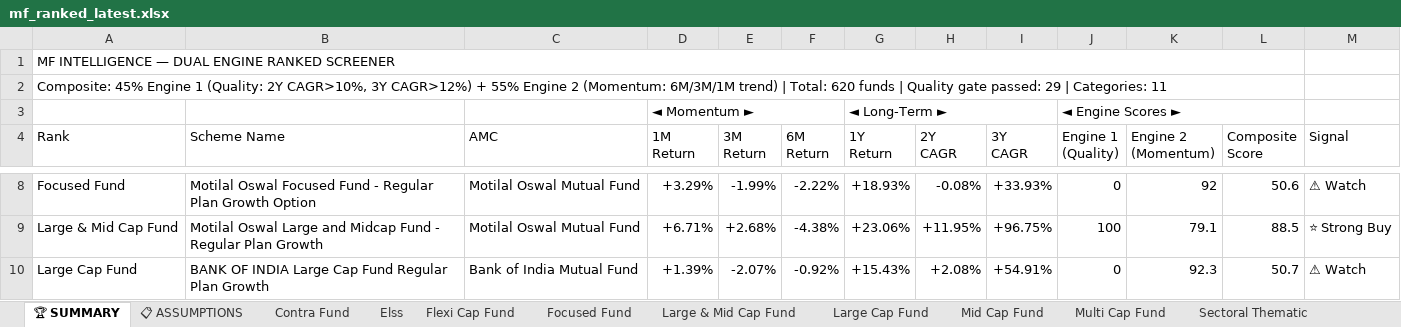
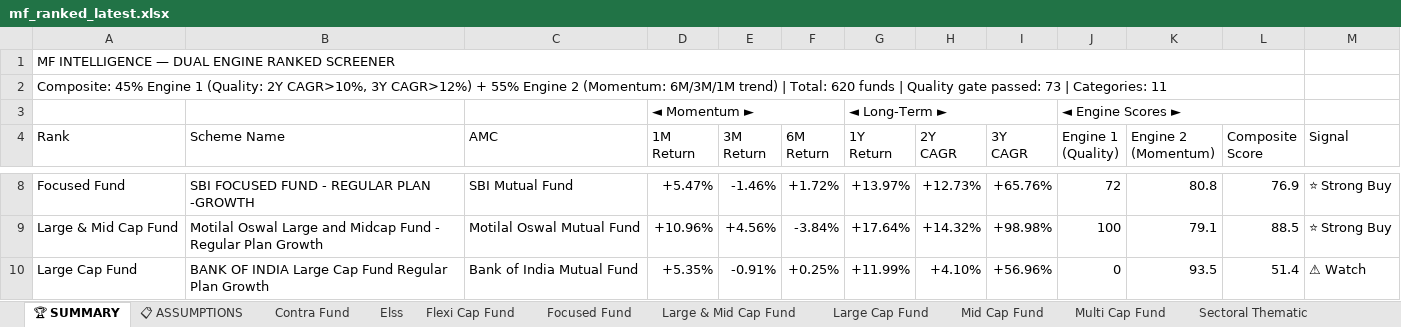
Before and after one commit to rahulshirke7951/MF_Ranker, an Excel workbook: output/mf_ranked_latest.xlsx, sheet 🏆 SUMMARY, drawn as a sheet; only a part is shown, gaps mark what is left out; values as stored, in another font and other column widths than the file's, no cell formats; the diff covers the shown part only; the diff names each change by its address in the sheet, - before the commit and + after, or states it on an @@ line.

```diff
--- a/output/mf_ranked_latest.xlsx (sheet 🏆 SUMMARY)
+++ b/output/mf_ranked_latest.xlsx (sheet 🏆 SUMMARY)
-A2 (Rank): …gate passed: 29 | Categories:…
+A2 (Rank): …gate passed: 73 | Categories:…
-B8 (Scheme Name): Motilal Oswal Focused Fund - Regular Plan Growth Option
+B8 (Scheme Name): SBI FOCUSED FUND - REGULAR PLAN -GROWTH
-C8 (AMC): Motilal Oswal Mutual Fund
+C8 (AMC): SBI Mutual Fund
-D8 (1M Return): +3.29%
+D8 (1M Return): +5.47%
-E8 (3M Return): -1.99%
+E8 (3M Return): -1.46%
-F8 (6M Return): -2.22%
+F8 (6M Return): +1.72%
-G8 (1Y Return): +18.93%
+G8 (1Y Return): +13.97%
-H8 (2Y CAGR): -0.08%
+H8 (2Y CAGR): +12.73%
-I8 (3Y CAGR): +33.93%
+I8 (3Y CAGR): +65.76%
-J8 (Engine 1 (Quality)): 0
+J8 (Engine 1 (Quality)): 72
-K8 (Engine 2 (Momentum)): 92
+K8 (Engine 2 (Momentum)): 80.8
-L8 (Composite Score): 50.6
+L8 (Composite Score): 76.9
-M8 (Signal): ⚠ Watch
+M8 (Signal): ⭐ Strong Buy
-D9 (1M Return): +6.71%
+D9 (1M Return): +10.96%
-E9 (3M Return): +2.68%
+E9 (3M Return): +4.56%
-F9 (6M Return): -4.38%
+F9 (6M Return): -3.84%
-G9 (1Y Return): +23.06%
+G9 (1Y Return): +17.64%
-H9 (2Y CAGR): +11.95%
+H9 (2Y CAGR): +14.32%
-I9 (3Y CAGR): +96.75%
+I9 (3Y CAGR): +98.98%
-D10 (1M Return): +1.39%
+D10 (1M Return): +5.35%
-E10 (3M Return): -2.07%
+E10 (3M Return): -0.91%
-F10 (6M Return): -0.92%
+F10 (6M Return): +0.25%
-G10 (1Y Return): +15.43%
+G10 (1Y Return): +11.99%
-H10 (2Y CAGR): +2.08%
+H10 (2Y CAGR): +4.10%
-I10 (3Y CAGR): +54.91%
+I10 (3Y CAGR): +56.96%
-K10 (Engine 2 (Momentum)): 92.3
+K10 (Engine 2 (Momentum)): 93.5
-L10 (Composite Score): 50.7
+L10 (Composite Score): 51.4
```
Also changed, not shown: 75 edited cells elsewhere in this sheet, sheet Sectoral Thematic, sheet Flexi Cap Fund, sheet Large Cap Fund, sheet Small Cap Fund, sheet Focused Fund, sheet Elss, 6 more sheets, cell formats.
